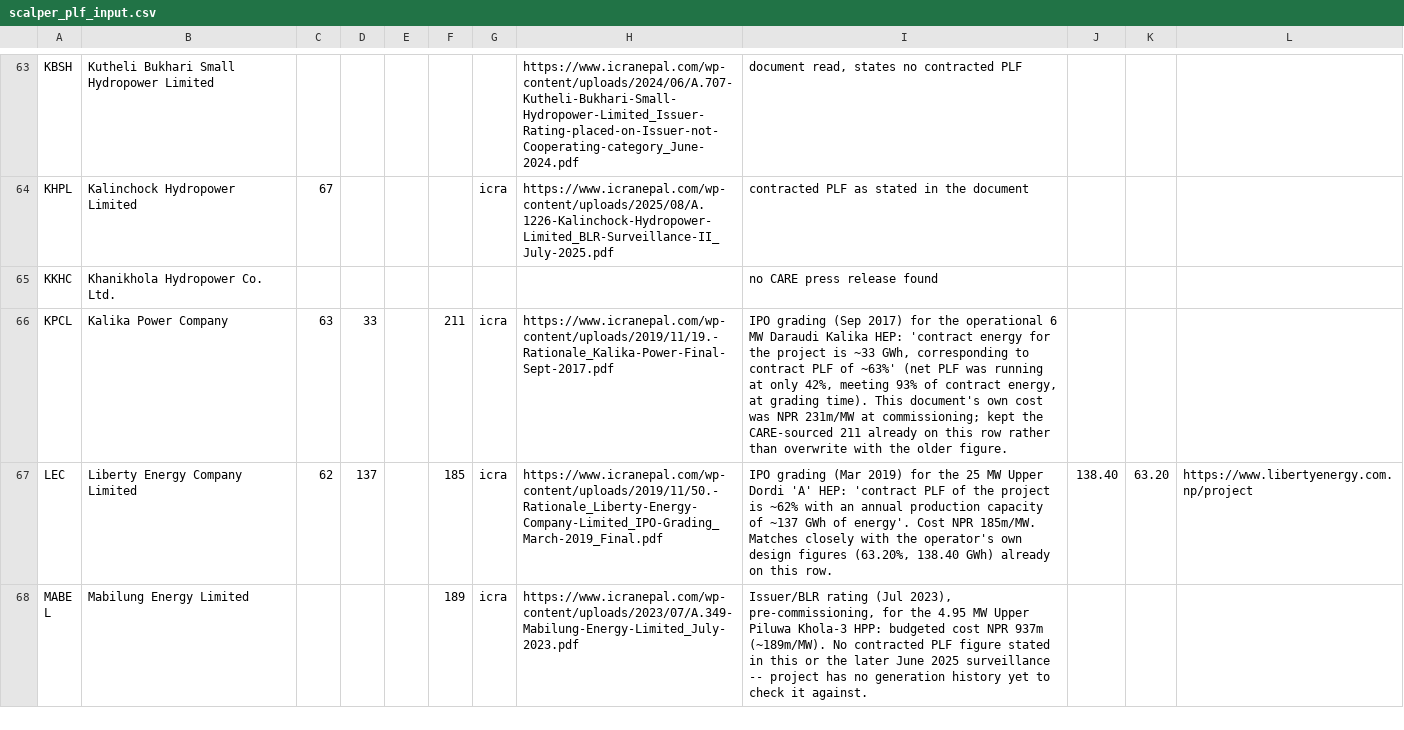
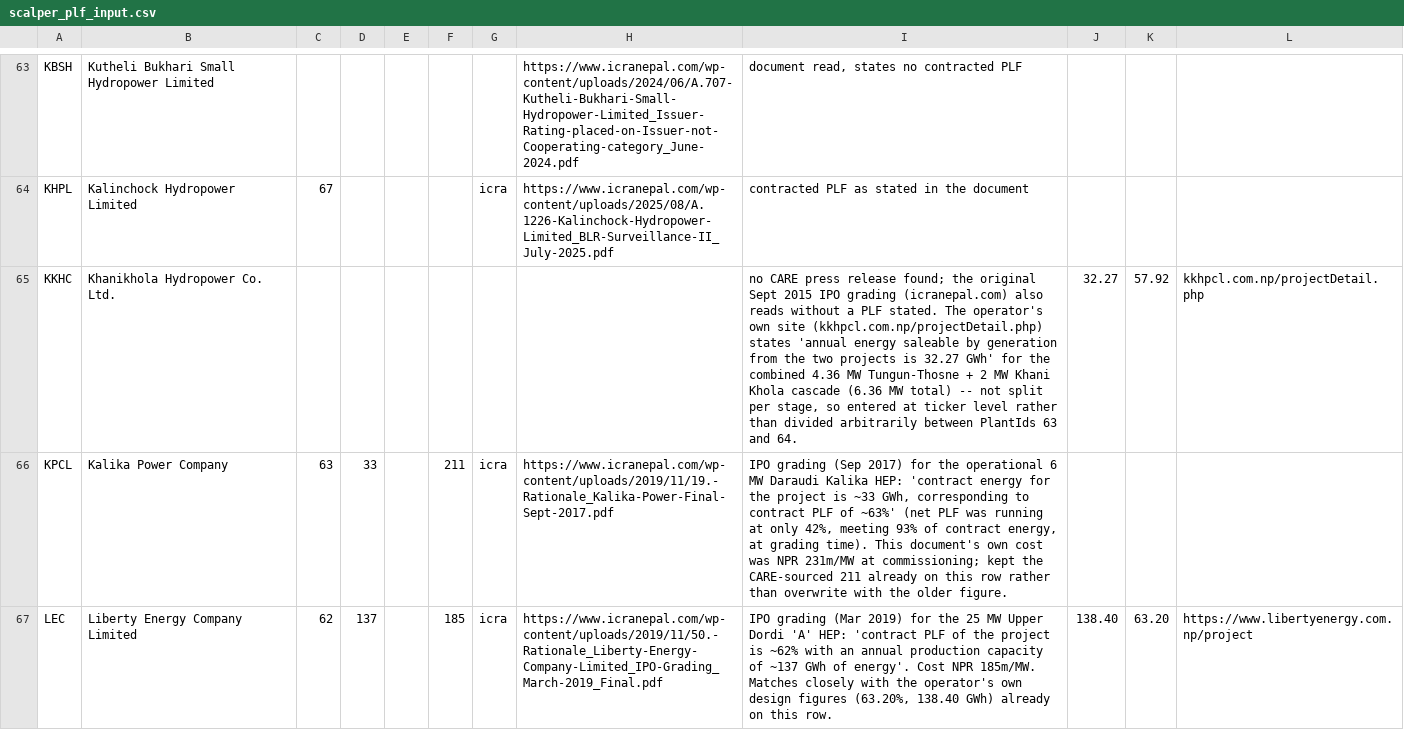
Before and after one commit to bikakhilesh/nepal-hydro-royalty, a CSV file: scalper_plf_input.csv, drawn as a sheet; only a part is shown, gaps mark what is left out; the shorter side is filled out with more unchanged rows.

```diff
--- a/scalper_plf_input.csv
+++ b/scalper_plf_input.csv
@@ -64,3 +64,3 @@ KBSH,Kutheli Bukhari Small Hydropower Limited,,,,,,https://www.icranepal.com/wp-
 KHPL,Kalinchock Hydropower Limited ,67,,,,icra,https://www.icranepal.com/wp-content/uploads/2025/08/A.1226-Kalinchock-Hydropower-Limited_BLR-Surveillance-II_July-2025.pdf,contracted PLF as stated in the document,,,
-KKHC,Khanikhola Hydropower Co. Ltd.,,,,,,,no CARE press release found,,,
+KKHC,Khanikhola Hydropower Co. Ltd.,,,,,,,"no CARE press release found; the original Sept 2015 IPO grading (icranepal.com) also reads without a PLF stated. The operator's own site (kkhpcl.com.np/projectDetail.php) states 'annual energy saleable by generation from the two projects is 32.27 GWh' for the combined 4.36 MW Tungun-Thosne + 2 MW Khani Khola cascade (6.36 MW total) -- not split per stage, so entered at ticker level rather than divided arbitrarily between PlantIds 63 and 64.",32.27,57.92,kkhpcl.com.np/projectDetail.php
 KPCL,Kalika Power Company,63,33,,211,icra,https://www.icranepal.com/wp-content/uploads/2019/11/19.-Rationale_Kalika-Power-Final-Sept-2017.pdf,"IPO grading (Sep 2017) for the operational 6 MW Daraudi Kalika HEP: 'contract energy for the project is ~33 GWh, corresponding to contract PLF of ~63%' (net PLF was running at only 42%, meeting 93% of contract energy, at grading time). This document's own cost was NPR 231m/MW at commissioning; kept the CARE-sourced 211 already on this row rather than overwrite with the older figure.",,,
```
Also changed, not shown: 2 other files.
